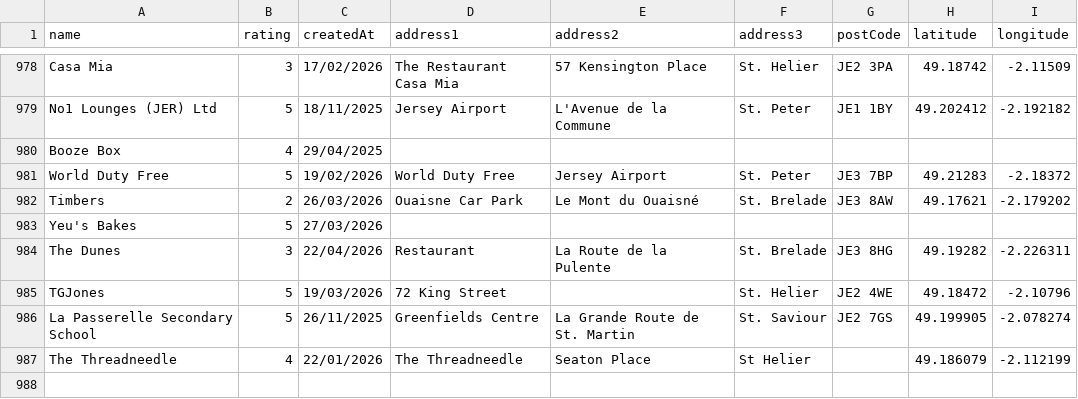
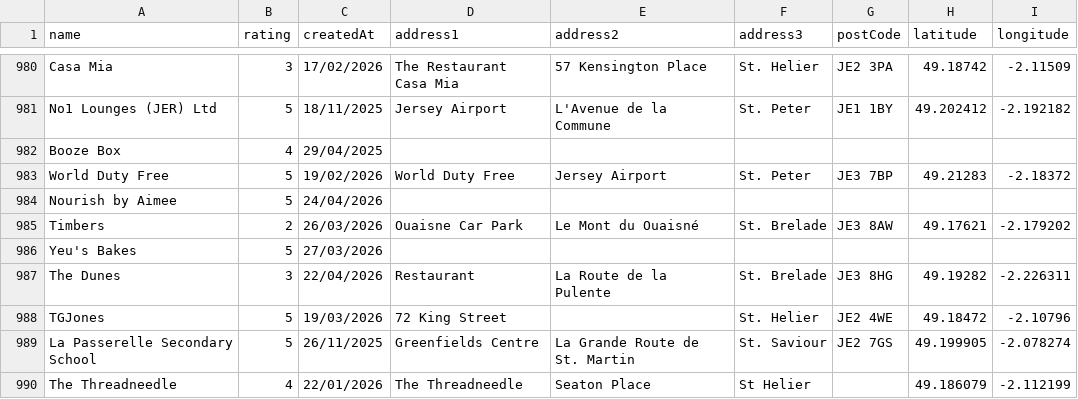
Before and after one commit to glitchjsy/opendata-downloads, a CSV file: data/eatsafe/eatsafe.csv, drawn as a sheet; only a part is shown, gaps mark what is left out; the diff covers the shown part only.

```diff
--- a/data/eatsafe/eatsafe.csv
+++ b/data/eatsafe/eatsafe.csv
@@ -981,2 +983,3 @@ Booze Box,4,29/04/2025,,,,,,
 World Duty Free,5,19/02/2026,World Duty Free,Jersey Airport,St. Peter,JE3 7BP,49.21283,-2.18372
+Nourish by Aimee,5,24/04/2026,,,,,,
 Timbers,2,26/03/2026,Ouaisne Car Park,Le Mont du Ouaisné,St. Brelade,JE3 8AW,49.17621,-2.179202
```
Also changed, not shown: 4 added rows and 2 removed rows elsewhere in this file, 4 other files.
